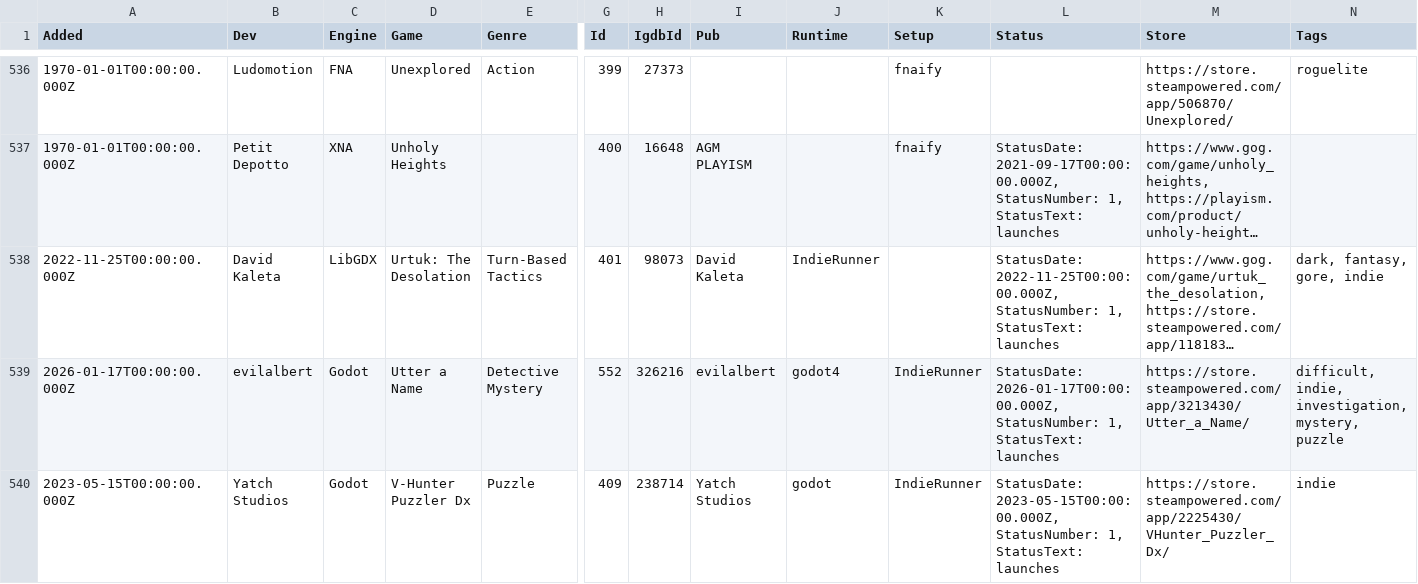
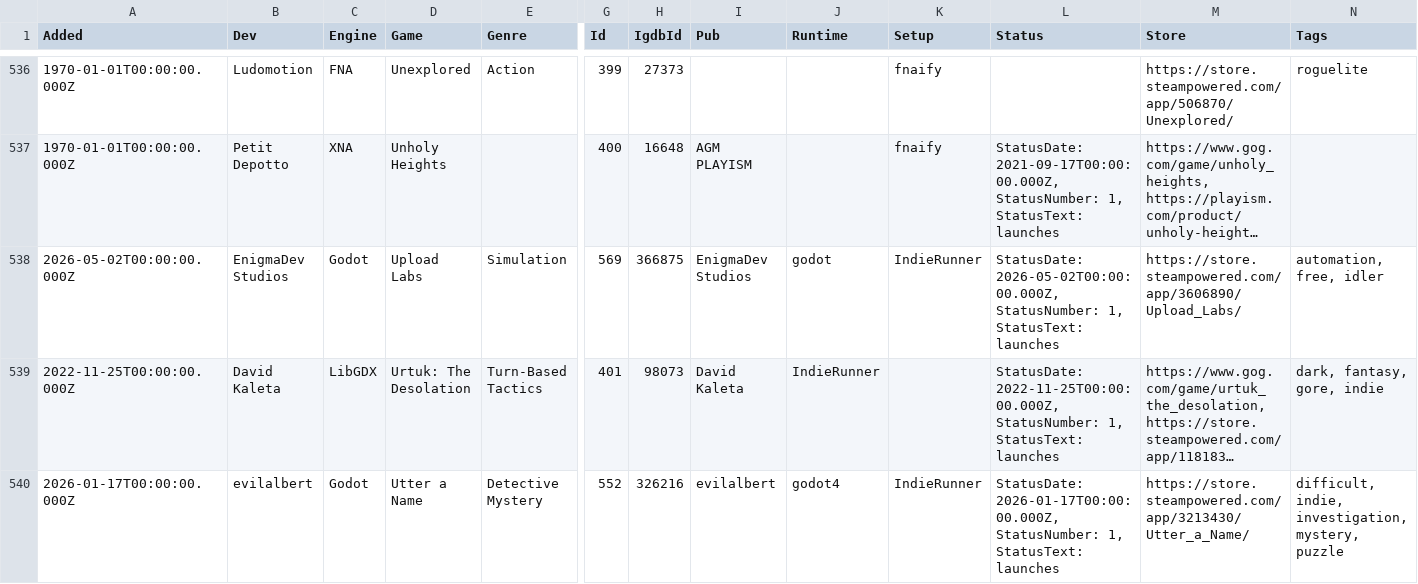
Before and after one commit to playonbsd/OpenBSD-Games-Database, a CSV file: openbsd-games.csv, drawn as a sheet; only a part is shown, gaps mark what is left out; the shorter side is filled out with more unchanged rows; long unchanged cells end in …; rows hold the shown columns only; the diff names each change by its address in the sheet, - before the commit and + after, or states it on an @@ line.

Commit message:
add Upload Labs

```diff
--- a/openbsd-games.csv
+++ b/openbsd-games.csv
+row 538: 2026-05-02T00:00:00.000Z | EnigmaDev Studios | Godot | Upload Labs | Simulation | 569 | 366875 | EnigmaDev Studios | godot | IndieRunner | StatusDate: 2026-05-02T00:00:00.000Z, StatusNumber: 1, StatusText: launches | https://store.steampowered.com/app/3606890/Upload_Labs/ | automation, free, idler
```
Also changed, not shown: 3 other files.
